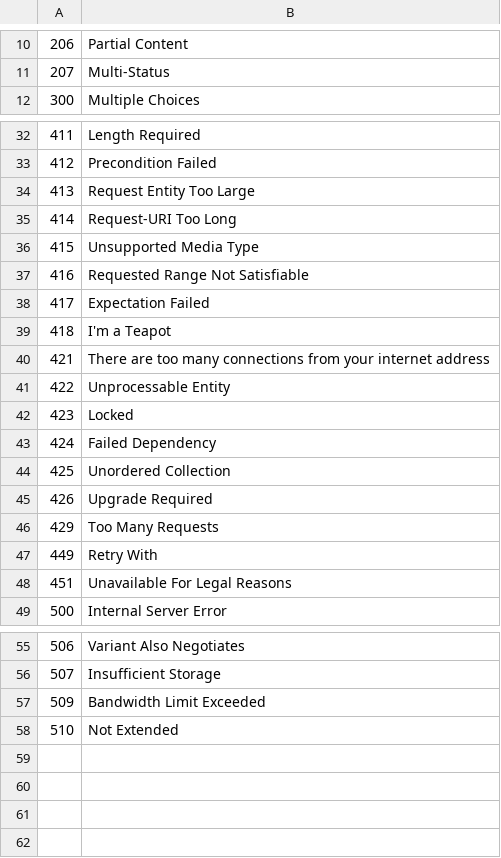
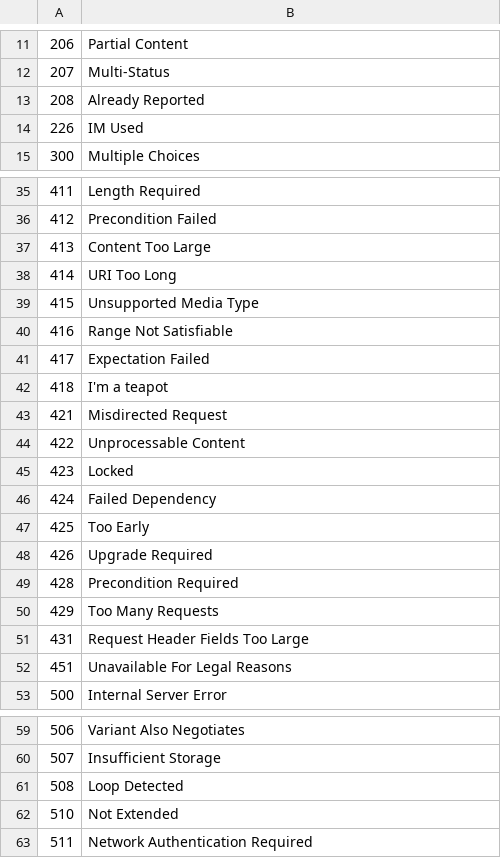
Before and after one commit to ilstar/http_status_code, a CSV file: status_code.csv, drawn as a sheet; only a part is shown, gaps mark what is left out; the diff covers the shown part only.

Commit message:
Sync status codes with MDN

```diff
--- a/status_code.csv
+++ b/status_code.csv
@@ -11,2 +12,4 @@
 207,Multi-Status
+208,Already Reported
+226,IM Used
 300,Multiple Choices
@@ -33,16 +36,17 @@
 412,Precondition Failed
-413,Request Entity Too Large
-414,Request-URI Too Long
+413,Content Too Large
+414,URI Too Long
 415,Unsupported Media Type
-416,Requested Range Not Satisfiable
+416,Range Not Satisfiable
 417,Expectation Failed
-418,I'm a Teapot
-421,There are too many connections from your internet address
-422,Unprocessable Entity
+418,I'm a teapot
+421,Misdirected Request
+422,Unprocessable Content
 423,Locked
 424,Failed Dependency
-425,Unordered Collection
+425,Too Early
 426,Upgrade Required
+428,Precondition Required
 429,Too Many Requests
-449,Retry With
+431,Request Header Fields Too Large
 451,Unavailable For Legal Reasons
@@ -56,3 +60,4 @@
 507,Insufficient Storage
-509,Bandwidth Limit Exceeded
+508,Loop Detected
 510,Not Extended
+511,Network Authentication Required
```
Also changed, not shown: 1 added row and 1 edited cell elsewhere in this file.
